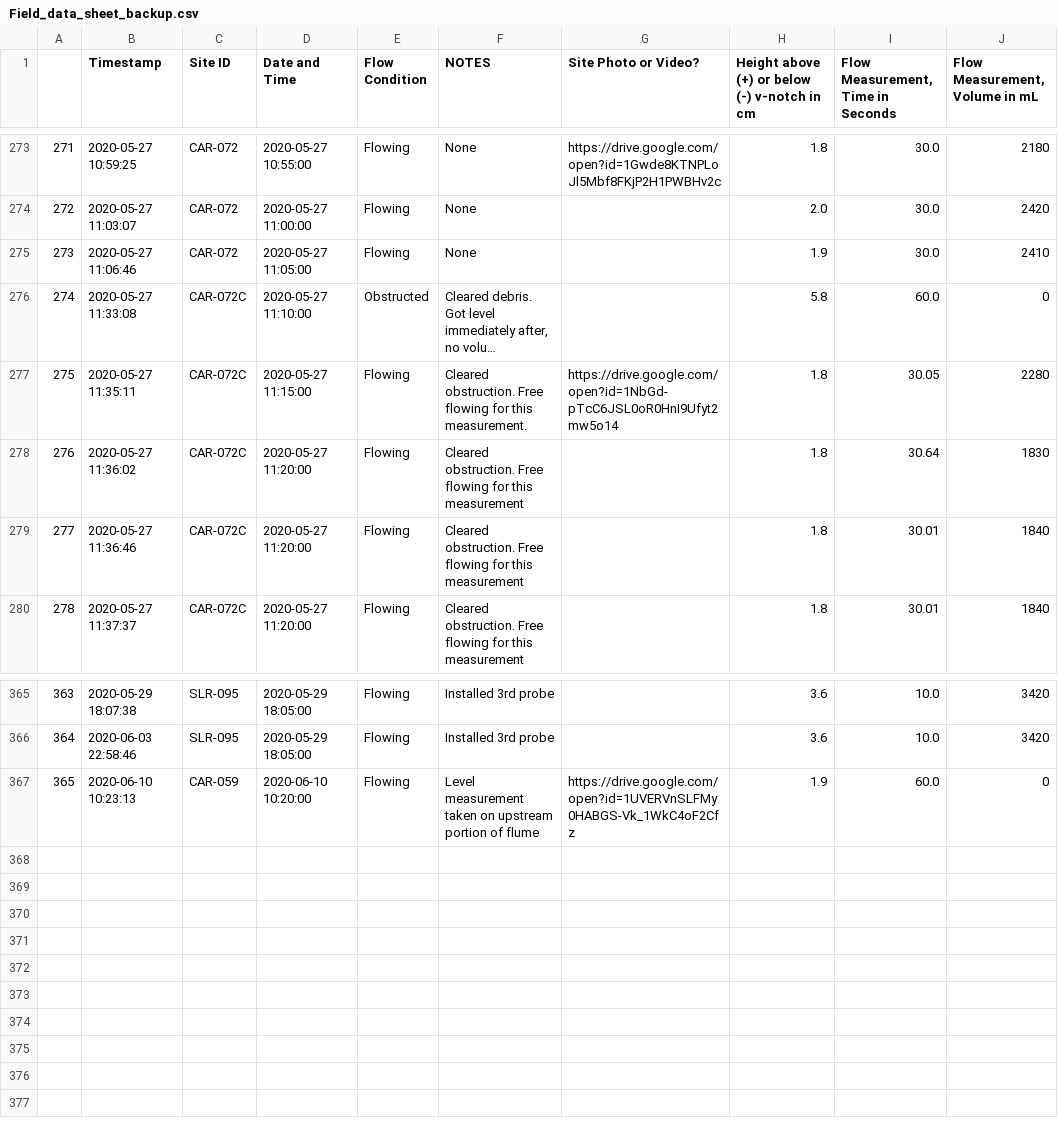
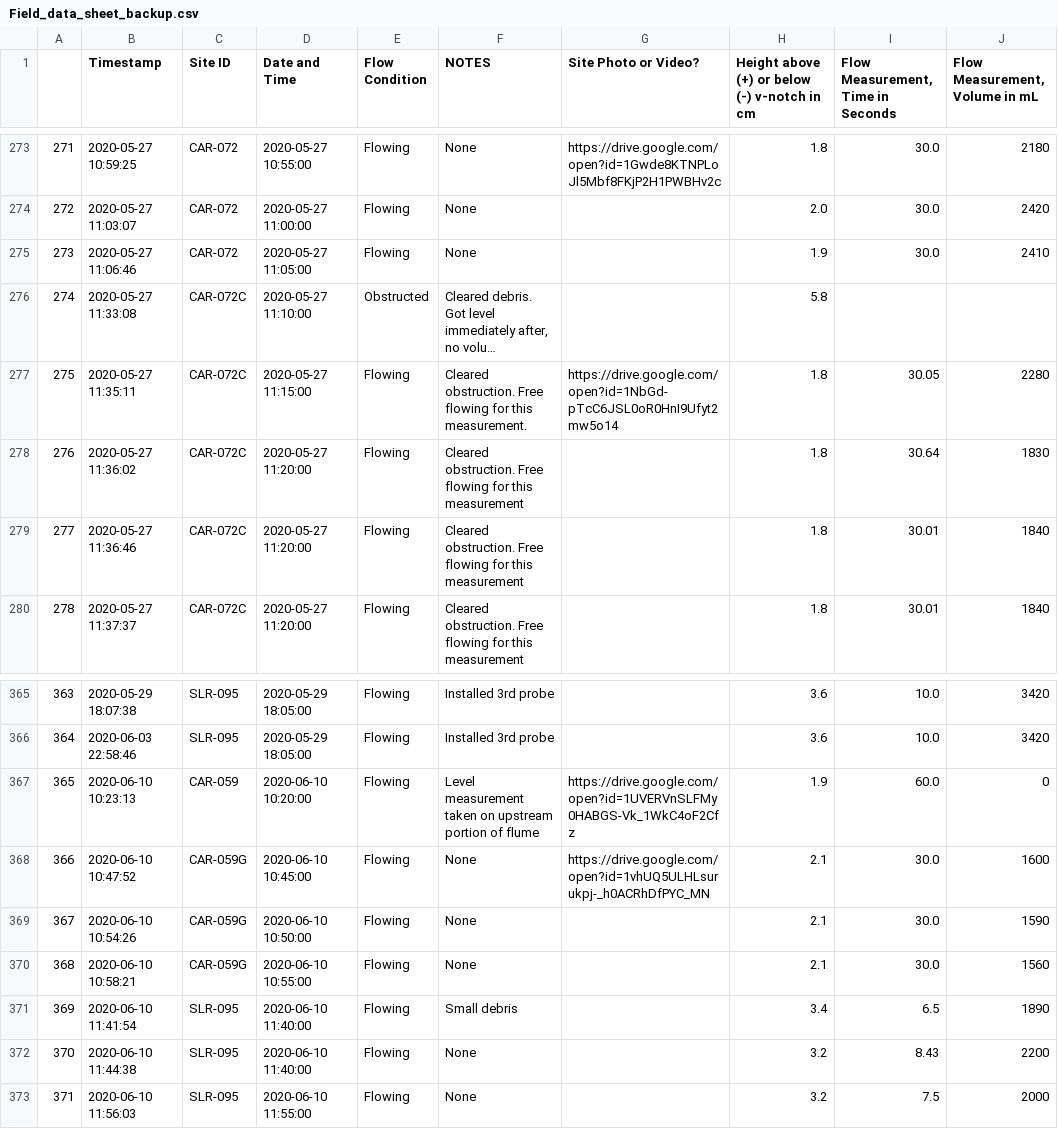
Before and after one commit to 5025-Main/2020_County_LowFlow, a CSV file: Ancillary_files/FDS/Field_data_sheet_backup.csv, drawn as a sheet; only a part is shown, gaps mark what is left out; long unchanged cells end in …; the diff names each change by its address in the sheet, - before the commit and + after, or states it on an @@ line.

Commit message:
CAR-072 spec study sites

```diff
--- a/Ancillary_files/FDS/Field_data_sheet_backup.csv
+++ b/Ancillary_files/FDS/Field_data_sheet_backup.csv
-I276: 60.0
+I276: (empty)
-J276 (Flow Measurement, Volume in mL): 0
+J276 (Flow Measurement, Volume in mL): (empty)
+row 368: 366 | 2020-06-10 10:47:52 | CAR-059G | 2020-06-10 10:45:00 | Flowing | None | https://drive.google.com/open?id=1vhUQ5ULHLsurukpj-_h0ACRhDfPYC_MN | 2.1 | 30.0 | 1600
+row 369: 367 | 2020-06-10 10:54:26 | CAR-059G | 2020-06-10 10:50:00 | Flowing | None |  | 2.1 | 30.0 | 1590
+row 370: 368 | 2020-06-10 10:58:21 | CAR-059G | 2020-06-10 10:55:00 | Flowing | None |  | 2.1 | 30.0 | 1560
+row 371: 369 | 2020-06-10 11:41:54 | SLR-095 | 2020-06-10 11:40:00 | Flowing | Small debris |  | 3.4 | 6.5 | 1890
+row 372: 370 | 2020-06-10 11:44:38 | SLR-095 | 2020-06-10 11:40:00 | Flowing | None |  | 3.2 | 8.43 | 2200
+row 373: 371 | 2020-06-10 11:56:03 | SLR-095 | 2020-06-10 11:55:00 | Flowing | None |  | 3.2 | 7.5 | 2000
```
Also changed, not shown: Ancillary_files/FinalOffsets_backup.csv, 8 other files.
